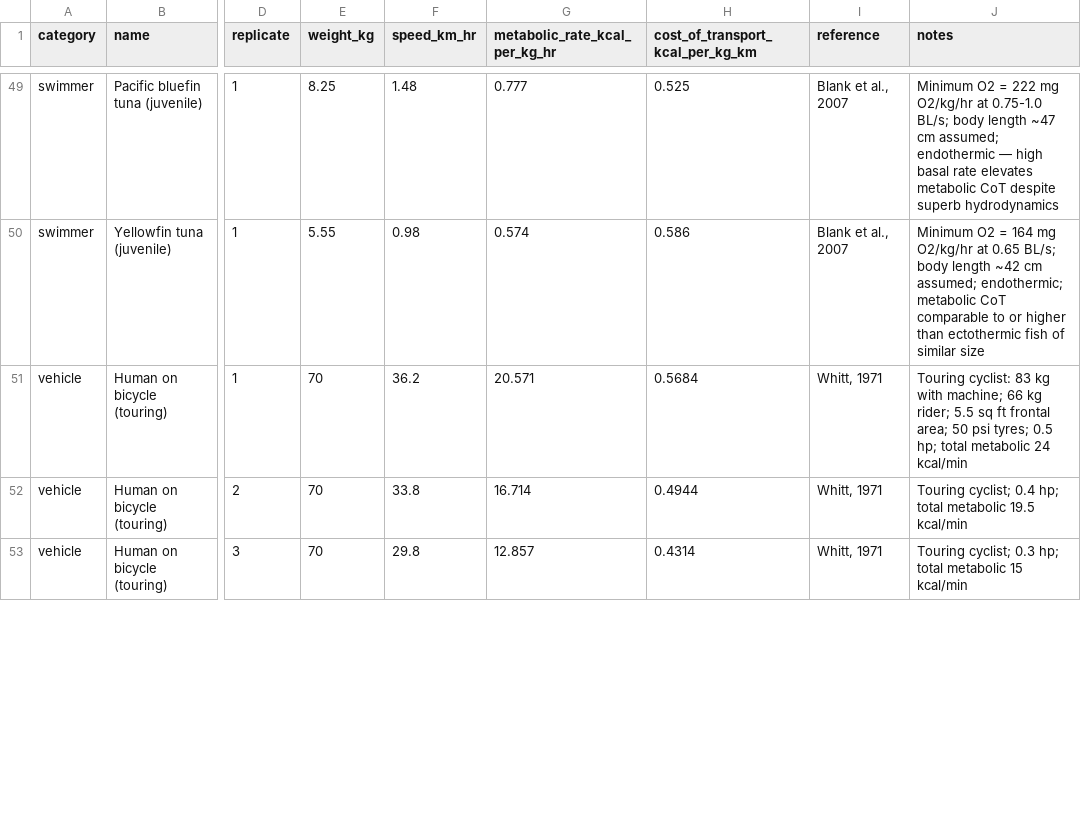
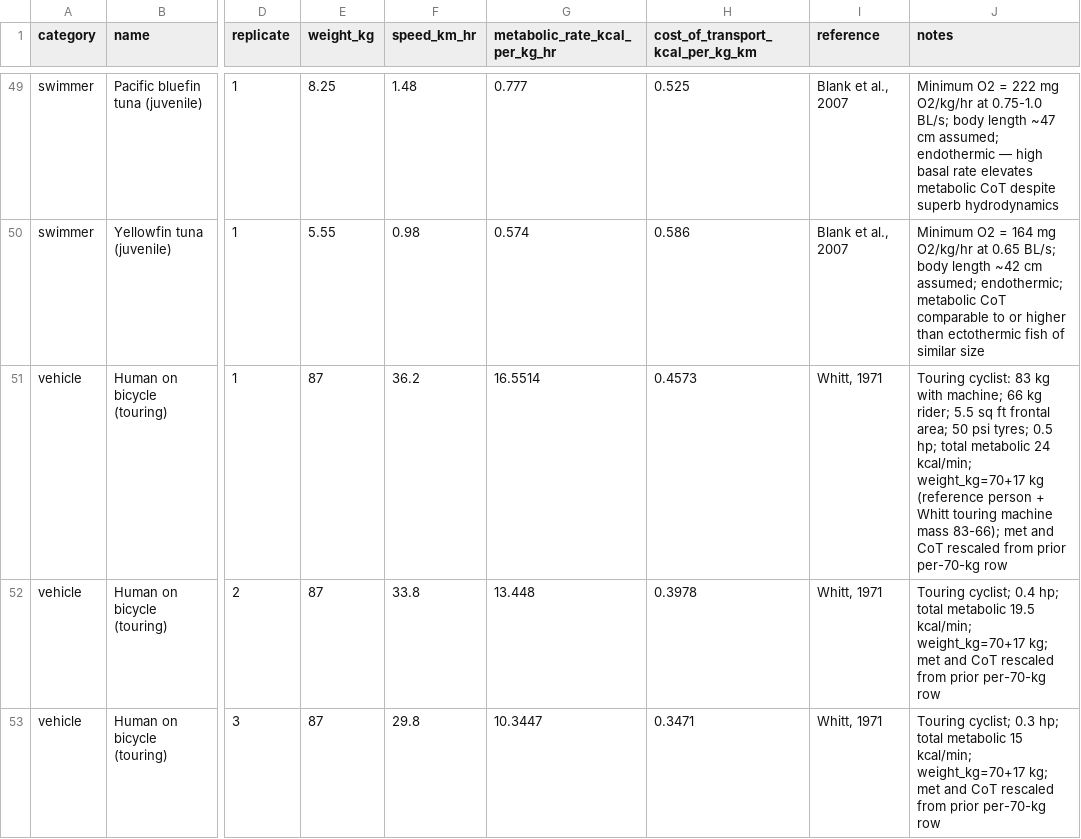
Before and after one commit to cavedave/bicycle, a CSV file: tucker_1970_table1_cost_of_transport.csv, drawn as a sheet; only a part is shown, gaps mark what is left out; the diff covers the shown part only; the diff names each change by its address in the sheet, - before the commit and + after, or states it on an @@ line.

```diff
--- a/tucker_1970_table1_cost_of_transport.csv
+++ b/tucker_1970_table1_cost_of_transport.csv
-E51:E53 (weight_kg): 70
+E51:E53 (weight_kg): 87
-G51 (metabolic_rate_kcal_per_kg_hr): 20.571
+G51 (metabolic_rate_kcal_per_kg_hr): 16.5514
-H51 (cost_of_transport_kcal_per_kg_km): 0.5684
+H51 (cost_of_transport_kcal_per_kg_km): 0.4573
-J51 (notes): …metabolic 24 kcal/min
+J51 (notes): …metabolic 24 kcal/min; weight_kg=70+17 kg (reference person + Whitt touring machine mass 83-66); met and CoT rescaled from prior per-70-kg row
-G52 (metabolic_rate_kcal_per_kg_hr): 16.714
+G52 (metabolic_rate_kcal_per_kg_hr): 13.448
-H52 (cost_of_transport_kcal_per_kg_km): 0.4944
+H52 (cost_of_transport_kcal_per_kg_km): 0.3978
-J52 (notes): …metabolic 19.5 kcal/min
+J52 (notes): …metabolic 19.5 kcal/min; weight_kg=70+17 kg; met and CoT rescaled from prior per-70-kg row
-G53 (metabolic_rate_kcal_per_kg_hr): 12.857
+G53 (metabolic_rate_kcal_per_kg_hr): 10.3447
-H53 (cost_of_transport_kcal_per_kg_km): 0.4314
+H53 (cost_of_transport_kcal_per_kg_km): 0.3471
-J53 (notes): …metabolic 15 kcal/min
+J53 (notes): …metabolic 15 kcal/min; weight_kg=70+17 kg; met and CoT rescaled from prior per-70-kg row
```
Also changed, not shown: 65 edited cells elsewhere in this file, 9 other files.
